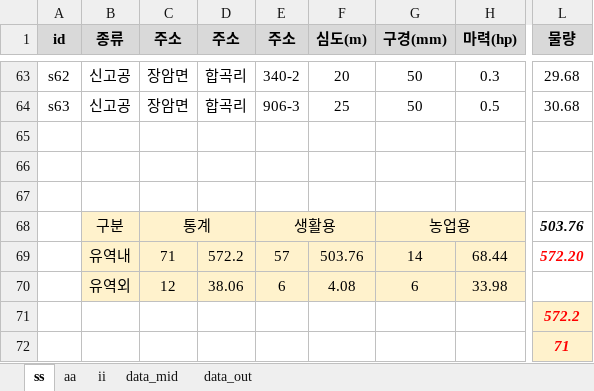
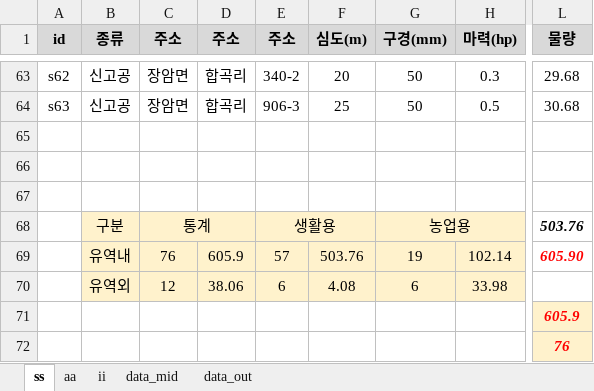
Before and after one commit to ihanseol/02_Excel3, an Excel workbook: 01_Acquifer Pumping Test/02_기사용관정/A1_기사용관정현황_2025-05-15.xlsm, sheet ss, drawn as a sheet; only a part is shown, gaps mark what is left out; values as stored, in another font and other column widths than the file's, no borders; charts and pictures not drawn; the diff names each change by its address in the sheet, - before the commit and + after, or states it on an @@ line.

```diff
--- a/01_Acquifer Pumping Test/02_기사용관정/A1_기사용관정현황_2025-05-15.xlsm (sheet ss)
+++ b/01_Acquifer Pumping Test/02_기사용관정/A1_기사용관정현황_2025-05-15.xlsm (sheet ss)
-C69 (주소): 71
+C69 (주소): 76
-D69 (주소): 572.2
+D69 (주소): 605.9
-G69 (구경(mm)): 14
+G69 (구경(mm)): 19
-H69 (마력(hp)): 68.44
+H69 (마력(hp)): 102.14
-L69 (물량): 572.20
+L69 (물량): 605.90
-L71 (물량): 572.2
+L71 (물량): 605.9
-L72 (물량): 71
+L72 (물량): 76
```
Also changed, not shown: sheet aa, formulas that keep their value, charts or pictures.
